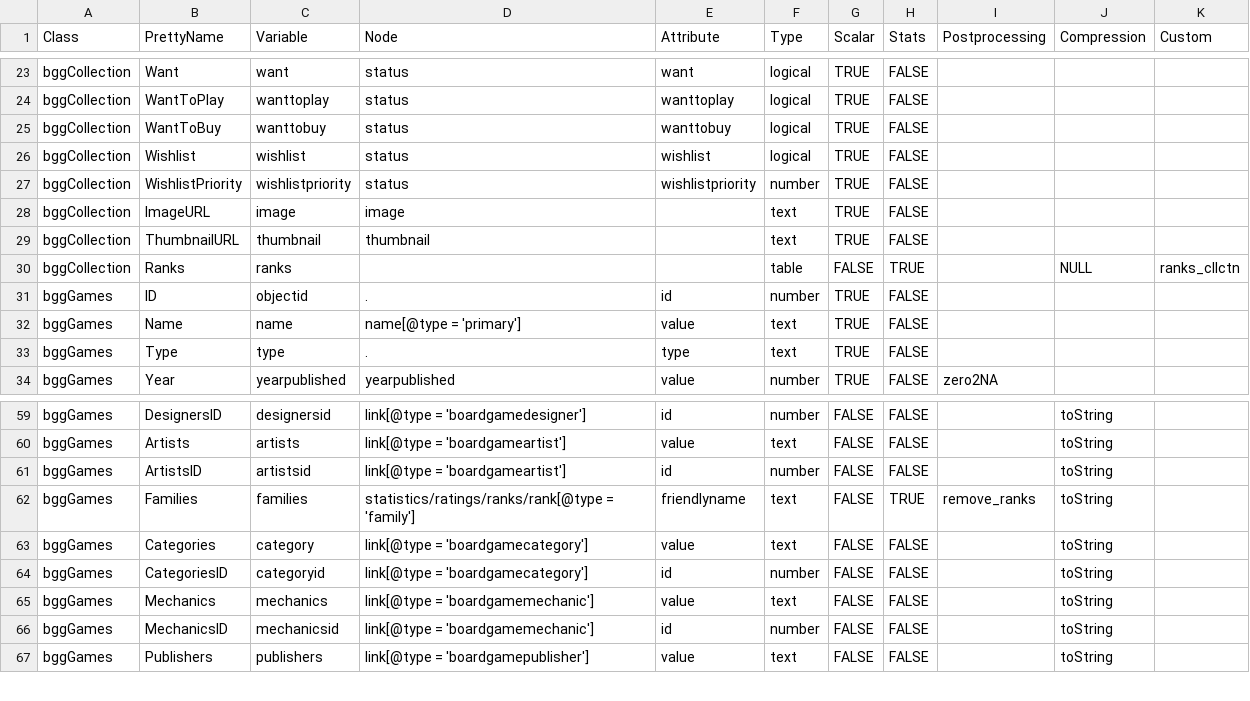
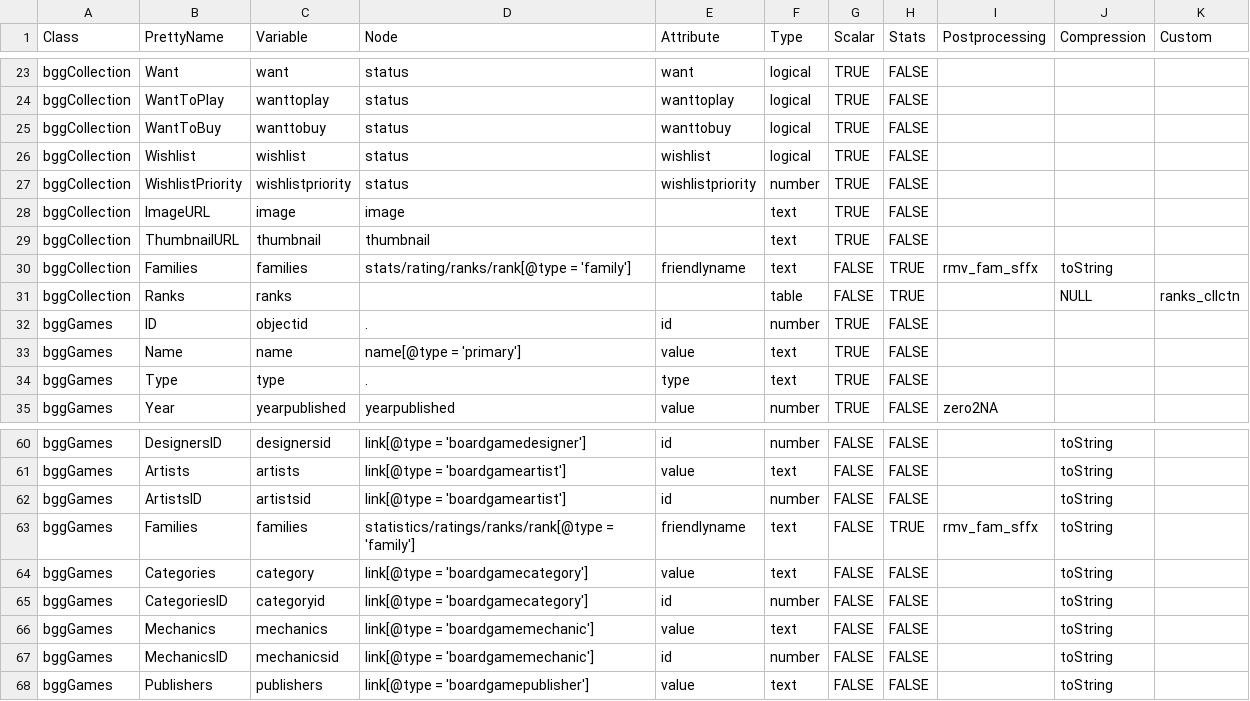
Before and after one commit to JakubBujnowicz/bggAnalytics, a CSV file: data-raw/variable_specification.csv, drawn as a sheet; only a part is shown, gaps mark what is left out.

```diff
--- a/data-raw/variable_specification.csv
+++ b/data-raw/variable_specification.csv
@@ -29,2 +29,3 @@ bggCollection;ImageURL;image;image;;text;TRUE;FALSE;;;
 bggCollection;ThumbnailURL;thumbnail;thumbnail;;text;TRUE;FALSE;;;
+bggCollection;Families;families;stats/rating/ranks/rank[@type = 'family'];friendlyname;text;FALSE;TRUE;rmv_fam_sffx;toString;
 bggCollection;Ranks;ranks;;;table;FALSE;TRUE;;NULL;ranks_cllctn
@@ -61,3 +62,3 @@ bggGames;Artists;artists;link[@type = 'boardgameartist'];value;text;FALSE;FALSE;
 bggGames;ArtistsID;artistsid;link[@type = 'boardgameartist'];id;number;FALSE;FALSE;;toString;
-bggGames;Families;families;statistics/ratings/ranks/rank[@type = 'family'];friendlyname;text;FALSE;TRUE;remove_ranks;toString;
+bggGames;Families;families;statistics/ratings/ranks/rank[@type = 'family'];friendlyname;text;FALSE;TRUE;rmv_fam_sffx;toString;
 bggGames;Categories;category;link[@type = 'boardgamecategory'];value;text;FALSE;FALSE;;toString;
```
Also changed, not shown: 9 other files.
